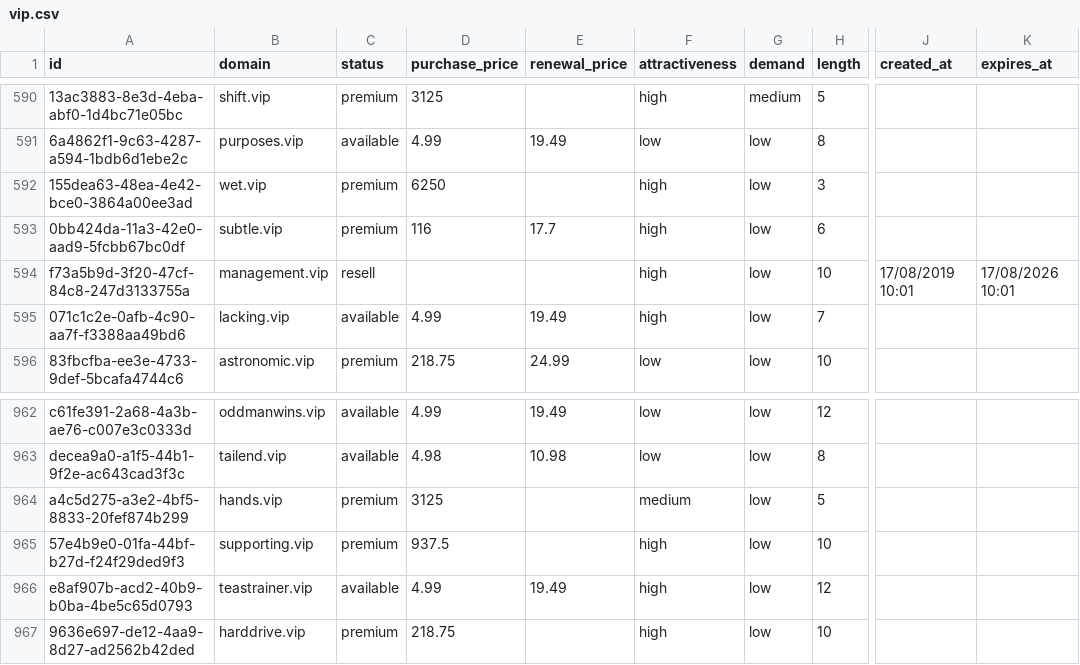
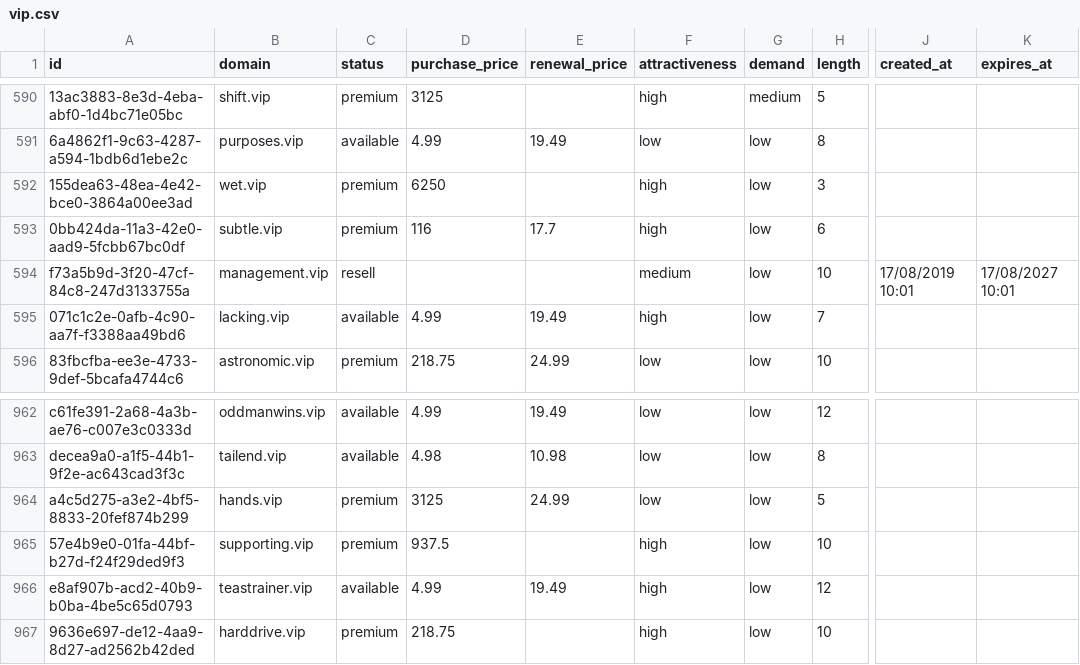
Before and after one commit to UniqueDomains/vip-oneword-domains, a CSV file: vip.csv, drawn as a sheet; only a part is shown, gaps mark what is left out; the diff names each change by its address in the sheet, - before the commit and + after, or states it on an @@ line.

Commit message:
Domains update

```diff
--- a/vip.csv
+++ b/vip.csv
-F594 (attractiveness): high
+F594 (attractiveness): medium
-K594 (expires_at): 17/08/2026 10:01
+K594 (expires_at): 17/08/2027 10:01
-E964 (renewal_price): (empty)
+E964 (renewal_price): 24.99
-F964 (attractiveness): medium
+F964 (attractiveness): low
```
Also changed, not shown: 4 other files.
